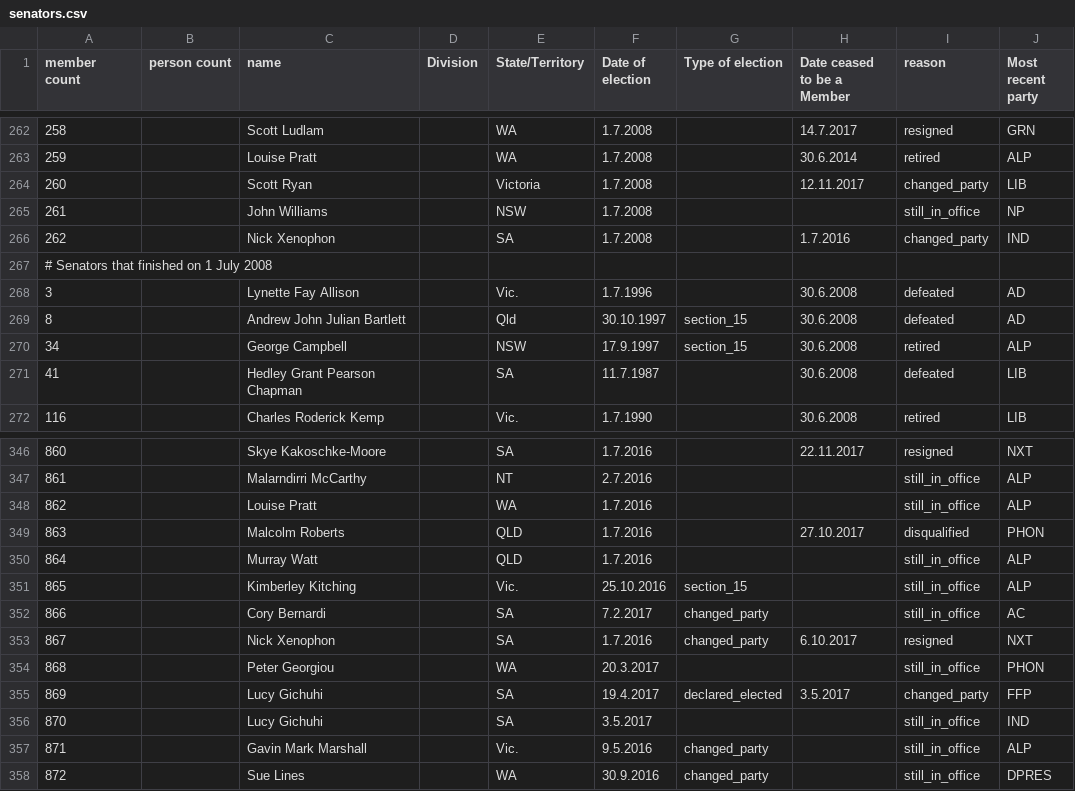
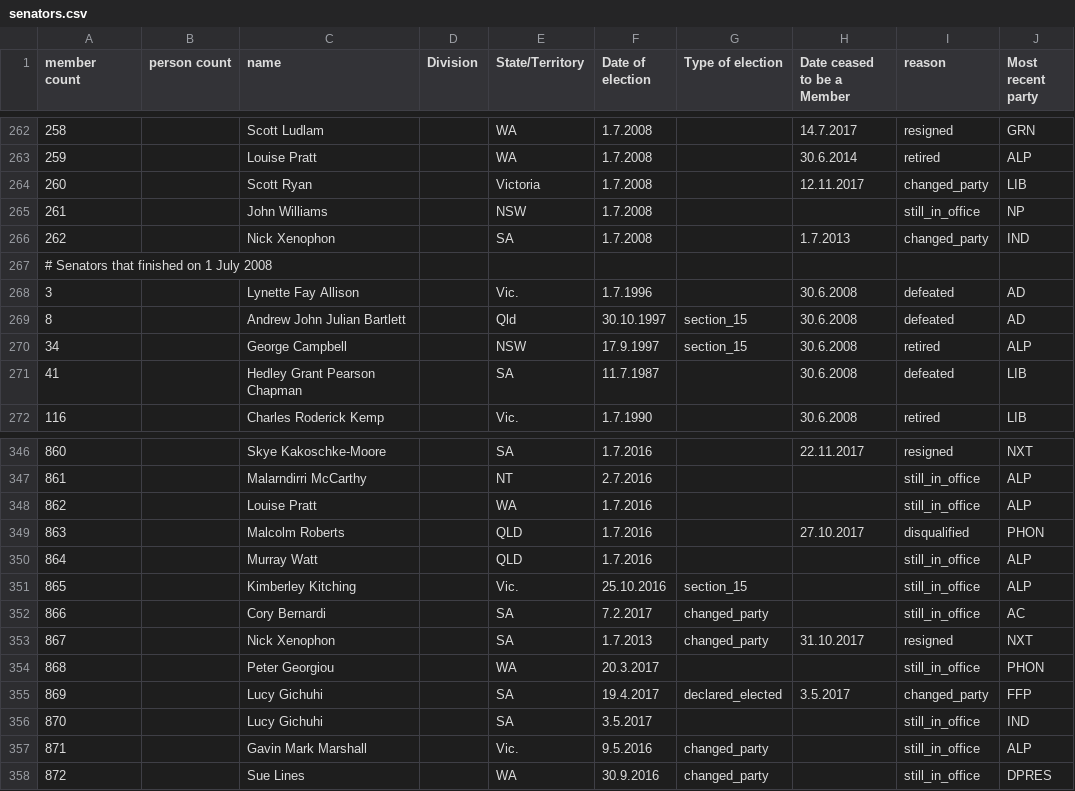
Before and after one commit to openaustralia/openaustralia-parser, a CSV file: data/senators.csv, drawn as a sheet; only a part is shown, gaps mark what is left out.

Commit message:
Correct dates (as per APH) for Xenophon

```diff
--- a/data/senators.csv
+++ b/data/senators.csv
@@ -265,3 +265,3 @@ member count,person count,name,Division,State/Territory,Date of election,Type of
 261,,John Williams,,NSW,1.7.2008,,,still_in_office,NP
-262,,Nick Xenophon,,SA,1.7.2008,,1.7.2016,changed_party,IND
+262,,Nick Xenophon,,SA,1.7.2008,,1.7.2013,changed_party,IND
 # Senators that finished on 1 July 2008,,,,,,,,,
@@ -352,3 +352,3 @@ member count,person count,name,Division,State/Territory,Date of election,Type of
 866,,Cory Bernardi,,SA,7.2.2017,changed_party,,still_in_office,AC
-867,,Nick Xenophon,,SA,1.7.2016,changed_party,6.10.2017,resigned,NXT
+867,,Nick Xenophon,,SA,1.7.2013,changed_party,31.10.2017,resigned,NXT
 868,,Peter Georgiou,,WA,20.3.2017,,,still_in_office,PHON
```
